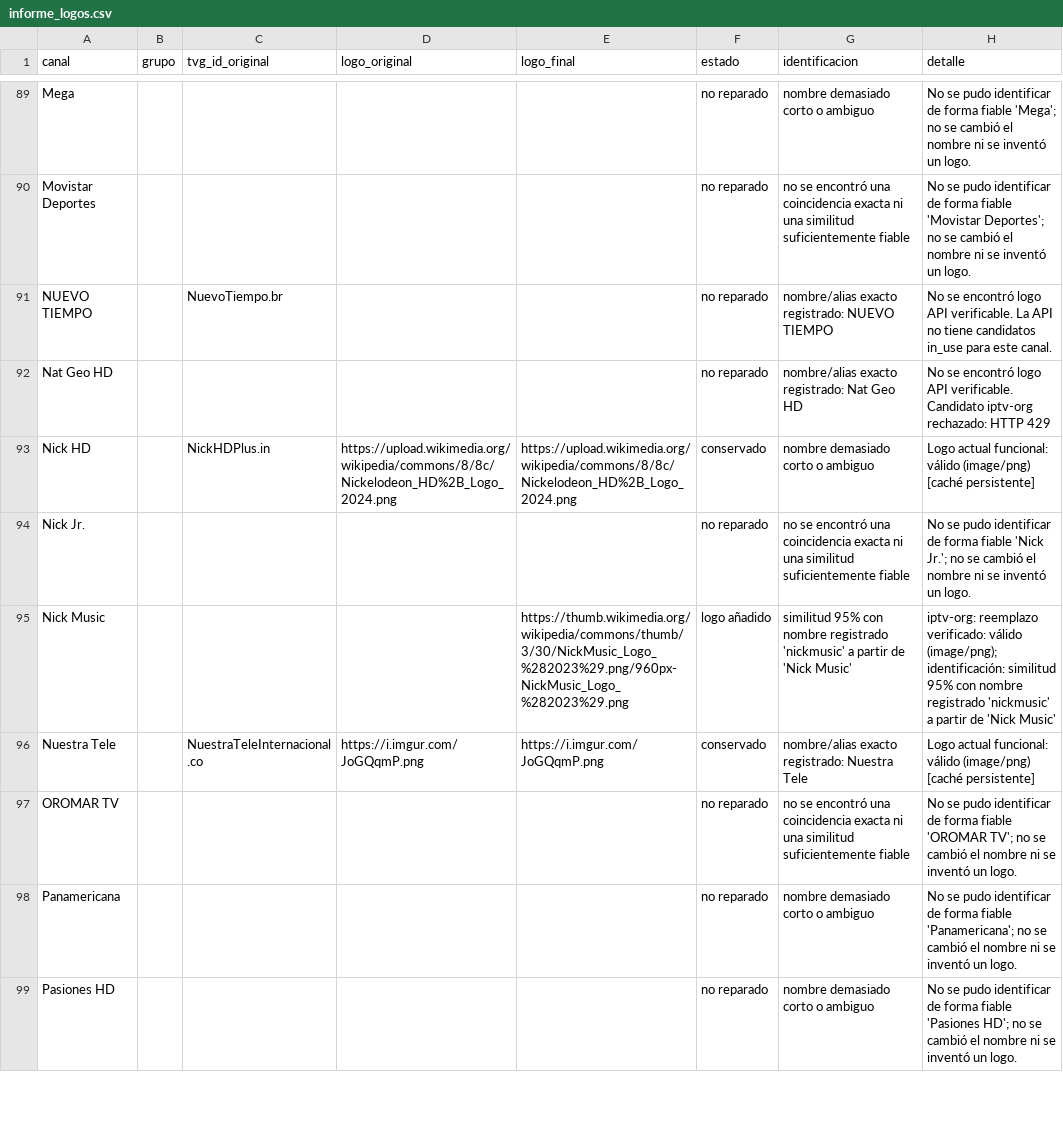
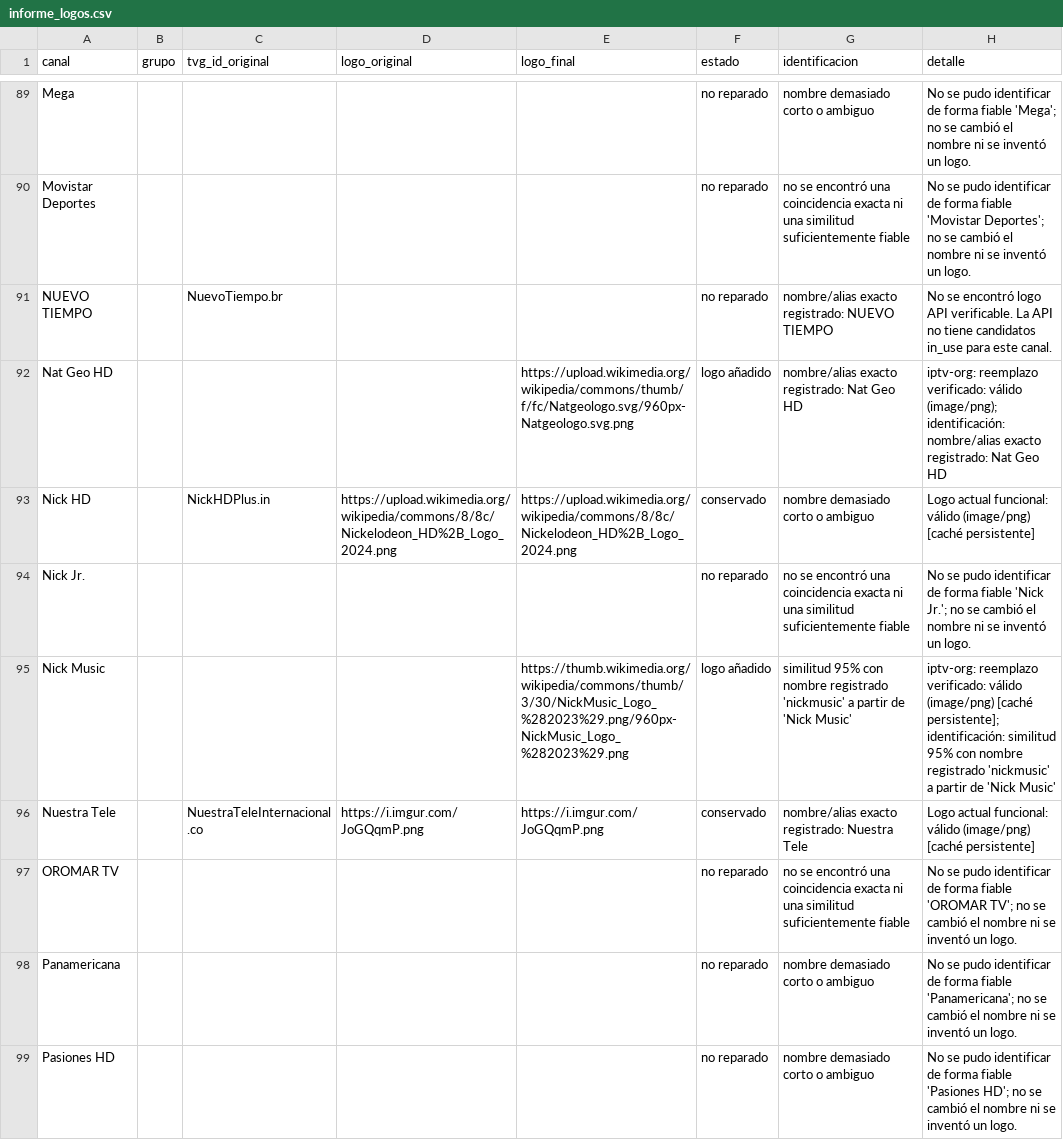
Before and after one commit to Rayder378/Iptv-logo-repair, a CSV file: output/informe_logos.csv, drawn as a sheet; only a part is shown, gaps mark what is left out; the diff covers the shown part only.

```diff
--- a/output/informe_logos.csv
+++ b/output/informe_logos.csv
@@ -91,6 +91,6 @@ Movistar Deportes,,,,,no reparado,no se encontró una coincidencia exacta ni una
 NUEVO TIEMPO,,NuevoTiempo.br,,,no reparado,nombre/alias exacto registrado: NUEVO TIEMPO,No se encontró logo API verificable. La API no tiene candidatos in_use para este canal.
-Nat Geo HD,,,,,no reparado,nombre/alias exacto registrado: Nat Geo HD,No se encontró logo API verificable. Candidato iptv-org rechazado: HTTP 429
+Nat Geo HD,,,,https://upload.wikimedia.org/wikipedia/commons/thumb/f/fc/Natgeologo.svg/960px-Natgeologo.svg.png,logo añadido,nombre/alias exacto registrado: Nat Geo HD,iptv-org: reemplazo verificado: válido (image/png); identificación: nombre/alias exacto registrado: Nat Geo HD
 Nick HD,,NickHDPlus.in,https://upload.wikimedia.org/wikipedia/commons/8/8c/Nickelodeon_HD%2B_Logo_2024.png,https://upload.wikimedia.org/wikipedia/commons/8/8c/Nickelodeon_HD%2B_Logo_2024.png,conservado,nombre demasiado corto o ambiguo,Logo actual funcional: válido (image/png) [caché persistente]
 Nick Jr.,,,,,no reparado,no se encontró una coincidencia exacta ni una similitud suficientemente fiable,No se pudo identificar de forma fiable 'Nick Jr.'; no se cambió el nombre ni se inventó un logo.
-Nick Music,,,,https://thumb.wikimedia.org/wikipedia/commons/thumb/3/30/NickMusic_Logo_%282023%29.png/960px-NickMusic_Logo_%282023%29.png,logo añadido,similitud 95% con nombre registrado 'nickmusic' a partir de 'Nick Music',iptv-org: reemplazo verificado: válido (image/png); identificación: similitud 95% con nombre registrado 'nickmusic' a partir de 'Nick Music'
+Nick Music,,,,https://thumb.wikimedia.org/wikipedia/commons/thumb/3/30/NickMusic_Logo_%282023%29.png/960px-NickMusic_Logo_%282023%29.png,logo añadido,similitud 95% con nombre registrado 'nickmusic' a partir de 'Nick Music',iptv-org: reemplazo verificado: válido (image/png) [caché persistente]; identificación: similitud 95% con nombre registrado 'nickmusic' a partir de 'Nick Music'
 Nuestra Tele,,NuestraTeleInternacional.co,https://i.imgur.com/JoGQqmP.png,https://i.imgur.com/JoGQqmP.png,conservado,nombre/alias exacto registrado: Nuestra Tele,Logo actual funcional: válido (image/png) [caché persistente]
```
Also changed, not shown: 14 edited cells elsewhere in this file, 5 other files.
